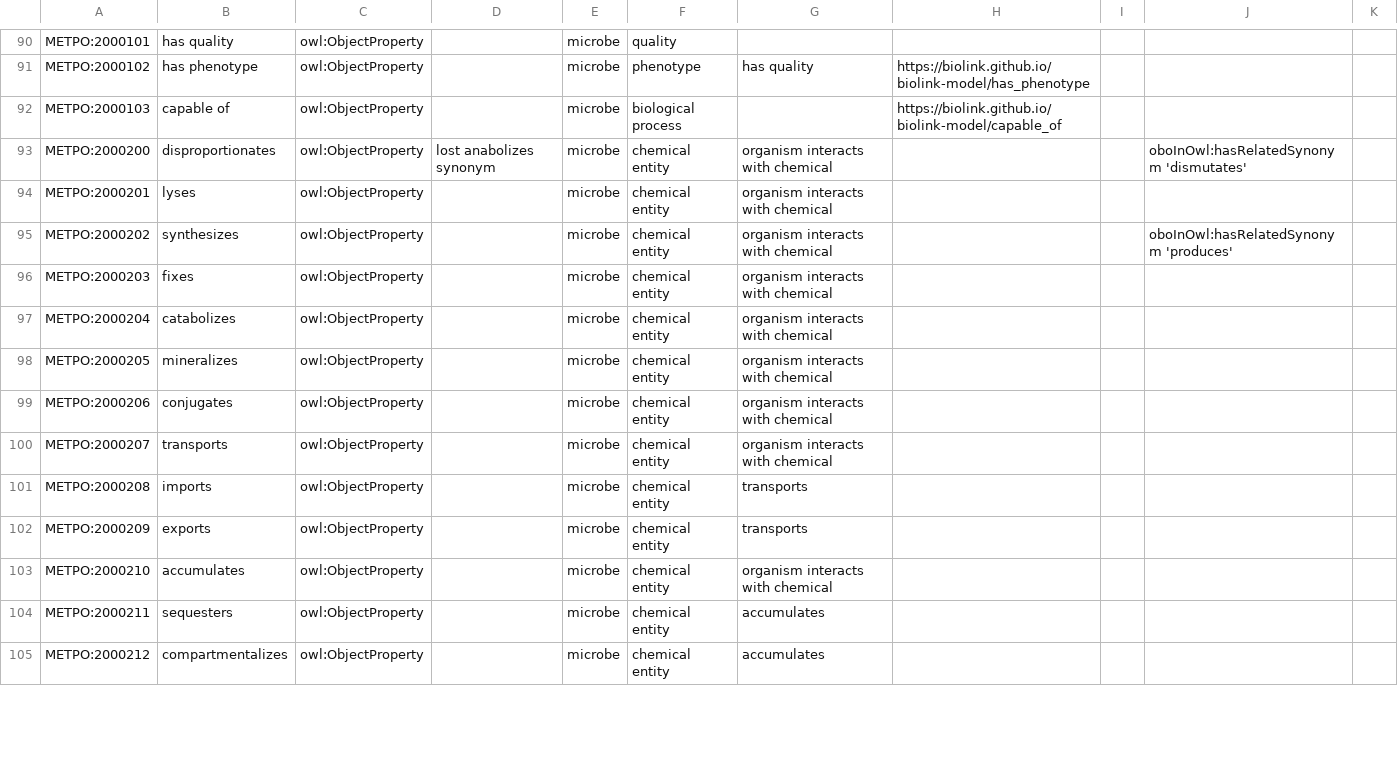
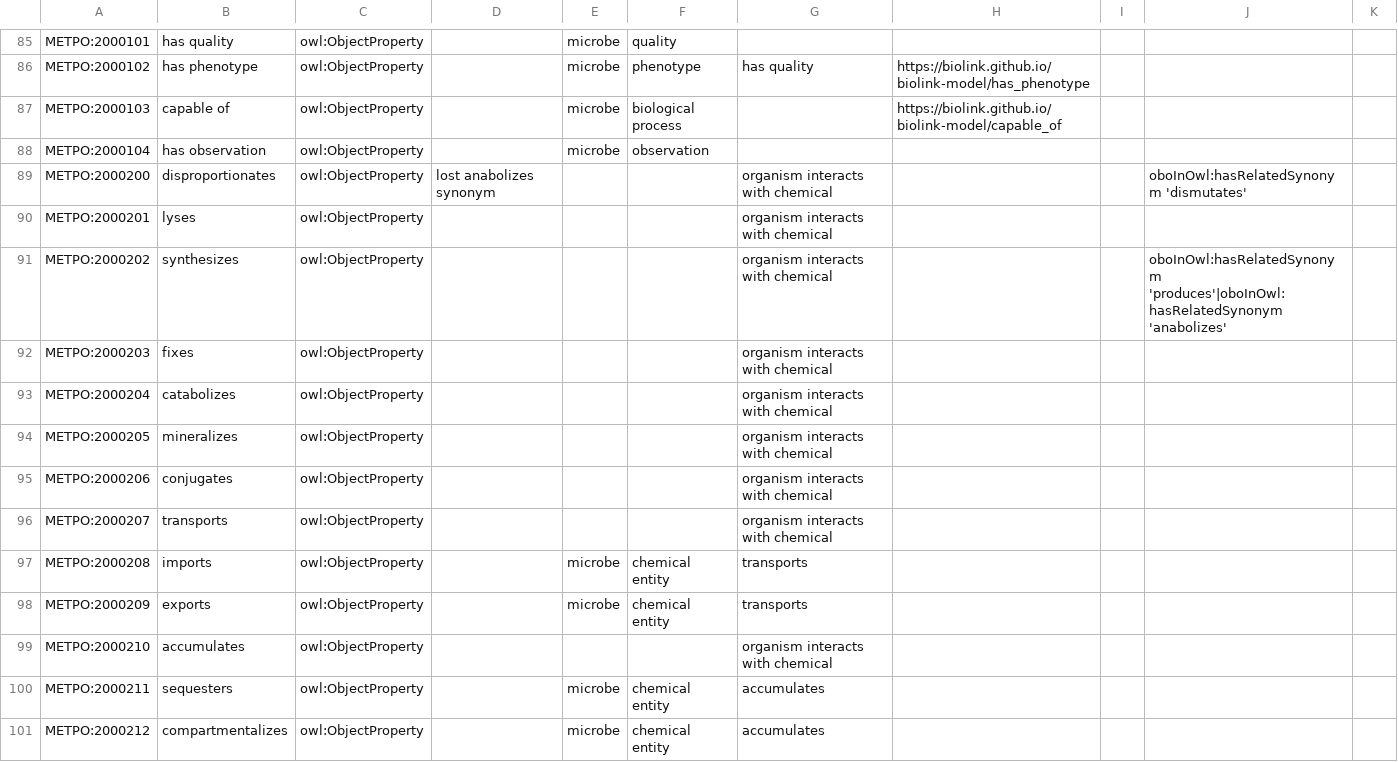
Before and after one commit to berkeleybop/metpo, a TSV file: src/templates/metpo-properties.tsv, drawn as a sheet; only a part is shown, gaps mark what is left out; the diff covers the shown part only.

```diff
--- a/src/templates/metpo-properties.tsv
+++ b/src/templates/metpo-properties.tsv
@@ -93,12 +88,13 @@ METPO:2000103	capable of	owl:ObjectProperty		microbe	biological process		https:/
-METPO:2000200	disproportionates	owl:ObjectProperty	lost anabolizes synonym	microbe	chemical entity	organism interacts with chemical			oboInOwl:hasRelatedSynonym 'dismutates'	
-METPO:2000201	lyses	owl:ObjectProperty		microbe	chemical entity	organism interacts with chemical				
-METPO:2000202	synthesizes	owl:ObjectProperty		microbe	chemical entity	organism interacts with chemical			oboInOwl:hasRelatedSynonym 'produces'	
-METPO:2000203	fixes	owl:ObjectProperty		microbe	chemical entity	organism interacts with chemical				
-METPO:2000204	catabolizes	owl:ObjectProperty		microbe	chemical entity	organism interacts with chemical				
-METPO:2000205	mineralizes	owl:ObjectProperty		microbe	chemical entity	organism interacts with chemical				
-METPO:2000206	conjugates	owl:ObjectProperty		microbe	chemical entity	organism interacts with chemical				
-METPO:2000207	transports	owl:ObjectProperty		microbe	chemical entity	organism interacts with chemical				
+METPO:2000104	has observation	owl:ObjectProperty		microbe	observation
+METPO:2000200	disproportionates	owl:ObjectProperty	lost anabolizes synonym			organism interacts with chemical			oboInOwl:hasRelatedSynonym 'dismutates'
+METPO:2000201	lyses	owl:ObjectProperty				organism interacts with chemical				
+METPO:2000202	synthesizes	owl:ObjectProperty				organism interacts with chemical			oboInOwl:hasRelatedSynonym 'produces'|oboInOwl:hasRelatedSynonym 'anabolizes'	
+METPO:2000203	fixes	owl:ObjectProperty				organism interacts with chemical				
+METPO:2000204	catabolizes	owl:ObjectProperty				organism interacts with chemical				
+METPO:2000205	mineralizes	owl:ObjectProperty				organism interacts with chemical				
+METPO:2000206	conjugates	owl:ObjectProperty				organism interacts with chemical				
+METPO:2000207	transports	owl:ObjectProperty				organism interacts with chemical				
 METPO:2000208	imports	owl:ObjectProperty		microbe	chemical entity	transports				
 METPO:2000209	exports	owl:ObjectProperty		microbe	chemical entity	transports				
-METPO:2000210	accumulates	owl:ObjectProperty		microbe	chemical entity	organism interacts with chemical				
+METPO:2000210	accumulates	owl:ObjectProperty				organism interacts with chemical				
 METPO:2000211	sequesters	owl:ObjectProperty		microbe	chemical entity	accumulates				
```
Also changed, not shown: 7 removed rows and 55 edited cells elsewhere in this file, src/templates/metpo_sheet.tsv, 12 other files.
